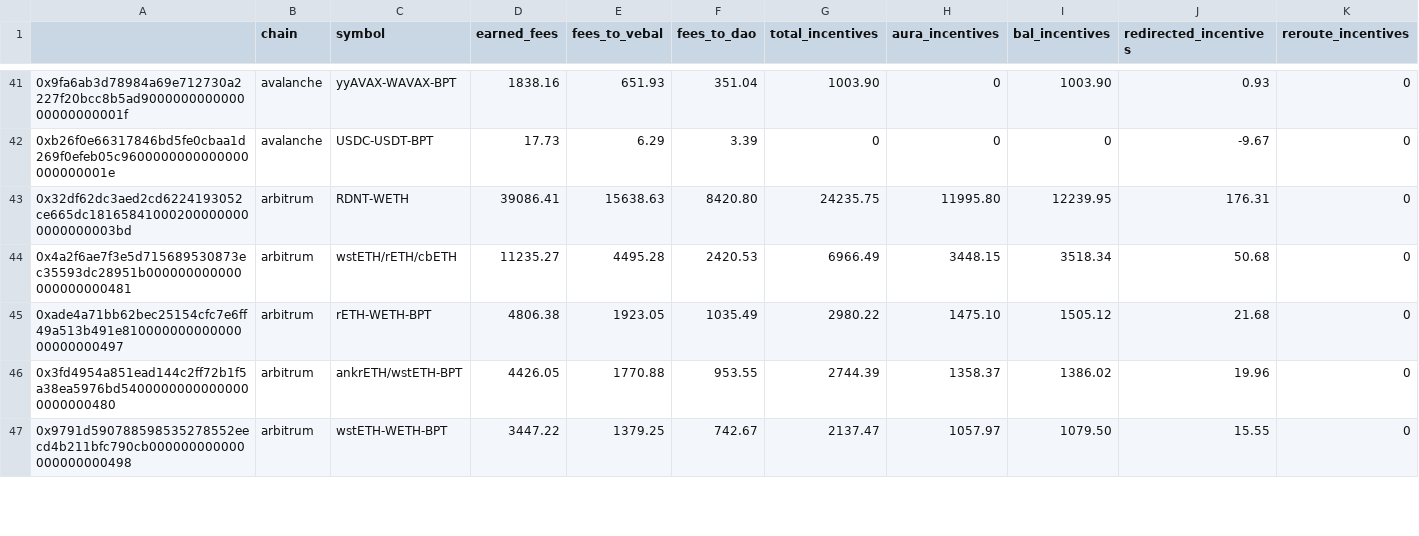
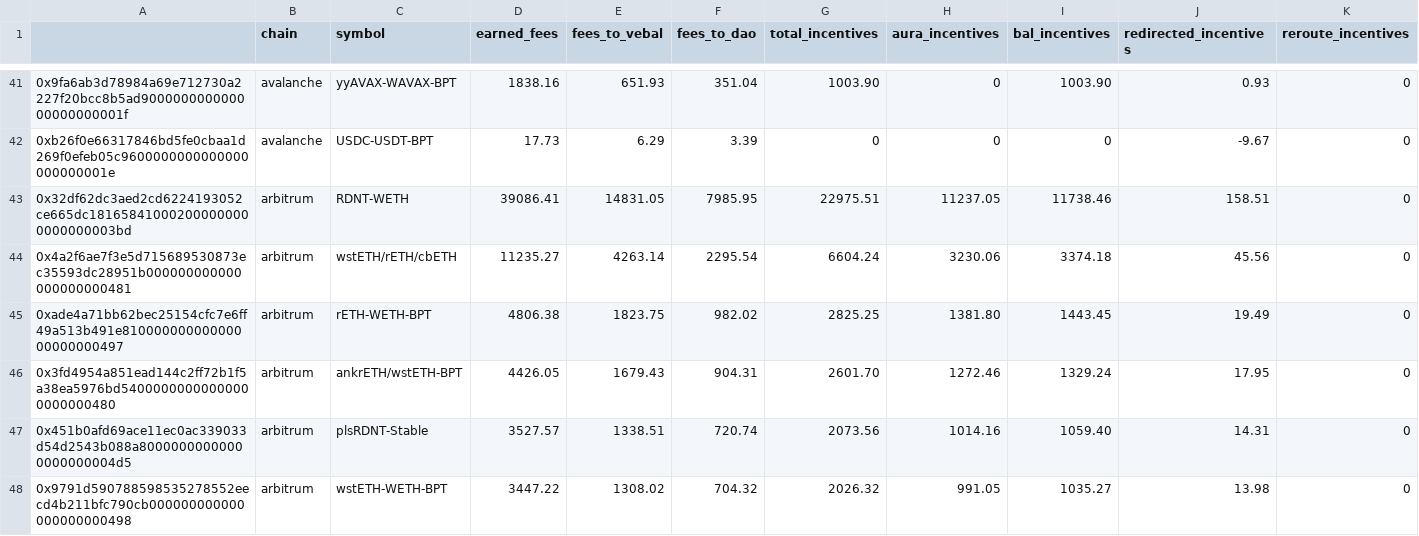
Before and after one commit to BalancerMaxis/protocol_fee_allocator, a CSV file: fee_allocator/allocations/incentives_2023-12-07_2023-12-21.csv, drawn as a sheet; only a part is shown, gaps mark what is left out; the diff covers the shown part only.

Commit message:
feat: fixing plsRDNT

```diff
--- a/fee_allocator/allocations/incentives_2023-12-07_2023-12-21.csv
+++ b/fee_allocator/allocations/incentives_2023-12-07_2023-12-21.csv
@@ -42,6 +42,7 @@
 0xb26f0e66317846bd5fe0cbaa1d269f0efeb05c9600000000000000000000001e,avalanche,USDC-USDT-BPT,17.73,6.29,3.39,0,0,0,-9.67,0
-0x32df62dc3aed2cd6224193052ce665dc181658410002000000000000000003bd,arbitrum,RDNT-WETH,39086.41,15638.63,8420.80,24235.75,11995.80,12239.95,176.31,0
-0x4a2f6ae7f3e5d715689530873ec35593dc28951b000000000000000000000481,arbitrum,wstETH/rETH/cbETH,11235.27,4495.28,2420.53,6966.49,3448.15,3518.34,50.68,0
-0xade4a71bb62bec25154cfc7e6ff49a513b491e81000000000000000000000497,arbitrum,rETH-WETH-BPT,4806.38,1923.05,1035.49,2980.22,1475.10,1505.12,21.68,0
-0x3fd4954a851ead144c2ff72b1f5a38ea5976bd54000000000000000000000480,arbitrum,ankrETH/wstETH-BPT,4426.05,1770.88,953.55,2744.39,1358.37,1386.02,19.96,0
-0x9791d590788598535278552eecd4b211bfc790cb000000000000000000000498,arbitrum,wstETH-WETH-BPT,3447.22,1379.25,742.67,2137.47,1057.97,1079.50,15.55,0
+0x32df62dc3aed2cd6224193052ce665dc181658410002000000000000000003bd,arbitrum,RDNT-WETH,39086.41,14831.05,7985.95,22975.51,11237.05,11738.46,158.51,0
+0x4a2f6ae7f3e5d715689530873ec35593dc28951b000000000000000000000481,arbitrum,wstETH/rETH/cbETH,11235.27,4263.14,2295.54,6604.24,3230.06,3374.18,45.56,0
+0xade4a71bb62bec25154cfc7e6ff49a513b491e81000000000000000000000497,arbitrum,rETH-WETH-BPT,4806.38,1823.75,982.02,2825.25,1381.80,1443.45,19.49,0
+0x3fd4954a851ead144c2ff72b1f5a38ea5976bd54000000000000000000000480,arbitrum,ankrETH/wstETH-BPT,4426.05,1679.43,904.31,2601.70,1272.46,1329.24,17.95,0
+0x451b0afd69ace11ec0ac339033d54d2543b088a80000000000000000000004d5,arbitrum,plsRDNT-Stable,3527.57,1338.51,720.74,2073.56,1014.16,1059.40,14.31,0
+0x9791d590788598535278552eecd4b211bfc790cb000000000000000000000498,arbitrum,wstETH-WETH-BPT,3447.22,1308.02,704.32,2026.32,991.05,1035.27,13.98,0
```
Also changed, not shown: 1 removed row and 13 edited cells elsewhere in this file, fee_allocator/allocations/output_for_msig/2023-12-21.csv, 3 other files.
